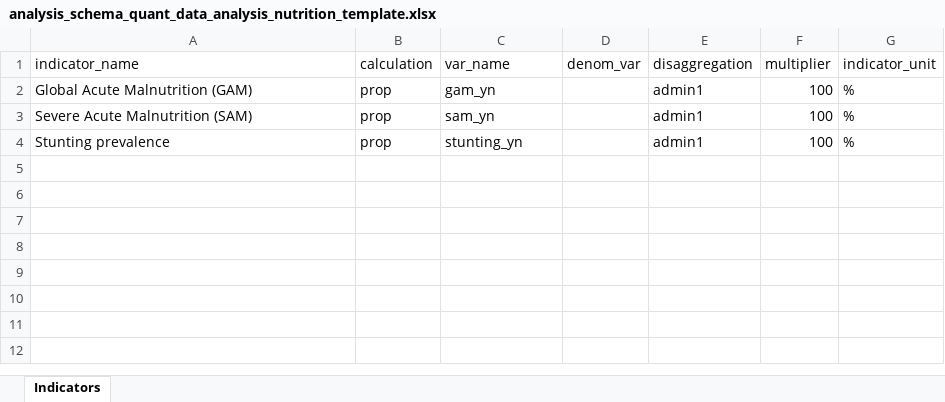
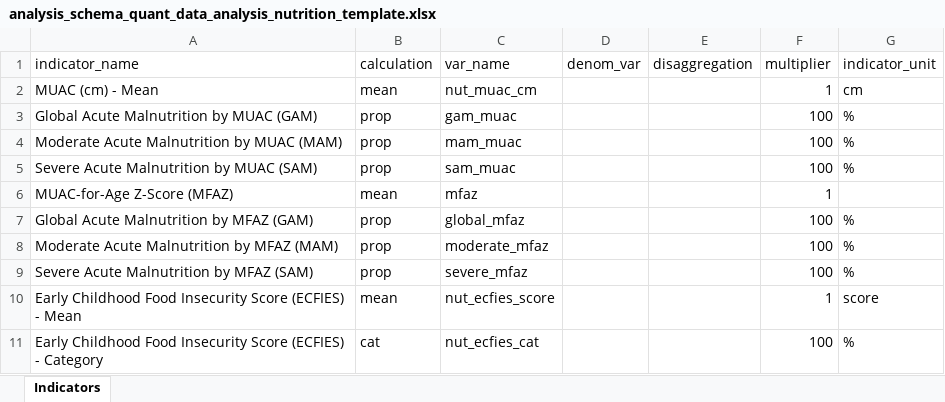
Before and after one commit to SaeedR1987/public_health_resources, an Excel workbook: resources/analysis_schema_quant_data_analysis_nutrition_template.xlsx, sheet Indicators, drawn as a sheet; values as stored, in another font and other column widths than the file's, no borders; addresses are those after the commit; the diff names each change by its address in the sheet, - before the commit and + after, or states it on an @@ line.

Commit message:
commit 05042026
working on nutrition analytics

```diff
--- a/resources/analysis_schema_quant_data_analysis_nutrition_template.xlsx (sheet Indicators)
+++ b/resources/analysis_schema_quant_data_analysis_nutrition_template.xlsx (sheet Indicators)
+row 2: MUAC (cm) - Mean | mean | nut_muac_cm |  |  | 1 | cm
-A3 (indicator_name): Global Acute Malnutrition (GAM)
+A3 (indicator_name): Global Acute Malnutrition by MUAC (GAM)
-C3 (var_name): gam_yn
+C3 (var_name): gam_muac
-E3 (disaggregation): admin1
+E3 (disaggregation): (empty)
+row 4: Moderate Acute Malnutrition by MUAC (MAM) | prop | mam_muac |  |  | 100 | %
-A5 (indicator_name): Severe Acute Malnutrition (SAM)
+A5 (indicator_name): Severe Acute Malnutrition by MUAC (SAM)
-C5 (var_name): sam_yn
+C5 (var_name): sam_muac
-E5 (disaggregation): admin1
+E5 (disaggregation): (empty)
+row 6: MUAC-for-Age Z-Score (MFAZ) | mean | mfaz |  |  | 1
+row 7: Global Acute Malnutrition by MFAZ (GAM) | prop | global_mfaz |  |  | 100 | %
+row 8: Moderate Acute Malnutrition by MFAZ (MAM) | prop | moderate_mfaz |  |  | 100 | %
-A9 (indicator_name): Stunting prevalence
+A9 (indicator_name): Severe Acute Malnutrition by MFAZ (SAM)
-C9 (var_name): stunting_yn
+C9 (var_name): severe_mfaz
-E9 (disaggregation): admin1
+E9 (disaggregation): (empty)
+row 10: Early Childhood Food Insecurity Score (ECFIES) - Mean | mean | nut_ecfies_score |  |  | 1 | score
+row 11: Early Childhood Food Insecurity Score (ECFIES) - Category | cat | nut_ecfies_cat |  |  | 100 | %
```
Also changed, not shown: resources/analysis_schema_quant_data_analysis_fsl_template.xlsx, resources/quality_schema_data_quality_iycf_template.xlsx, 3 other files.
